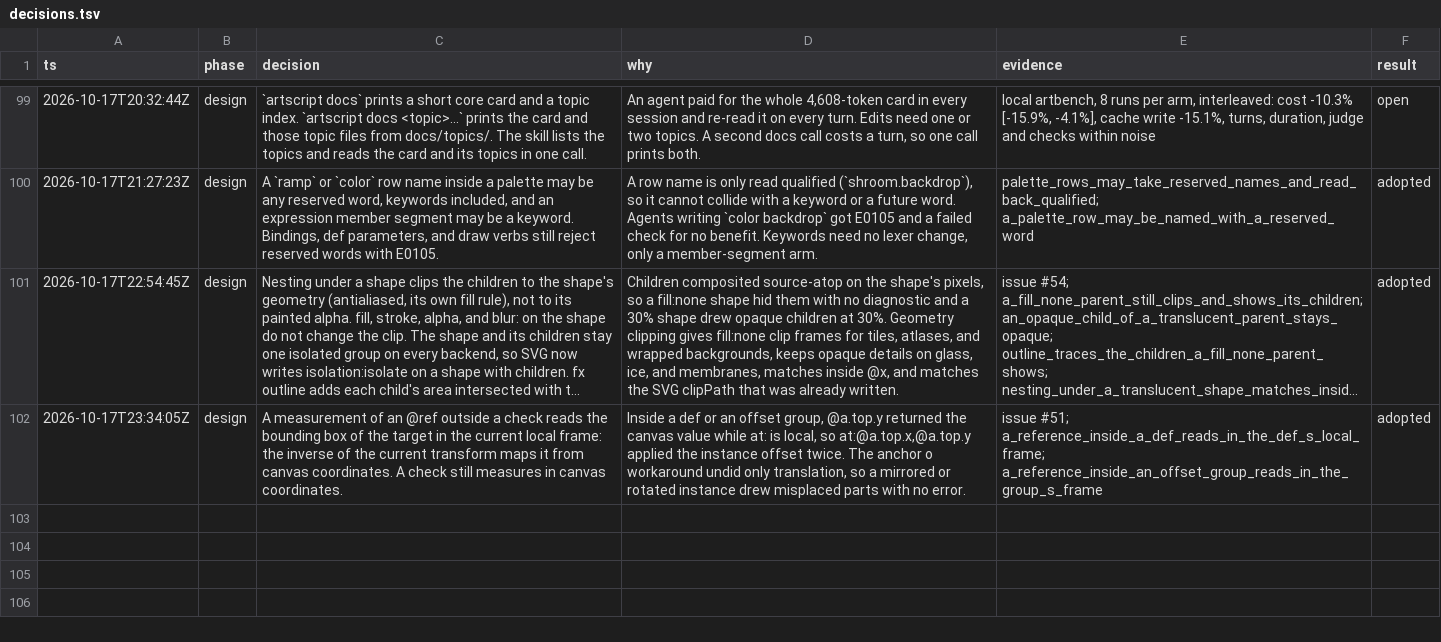
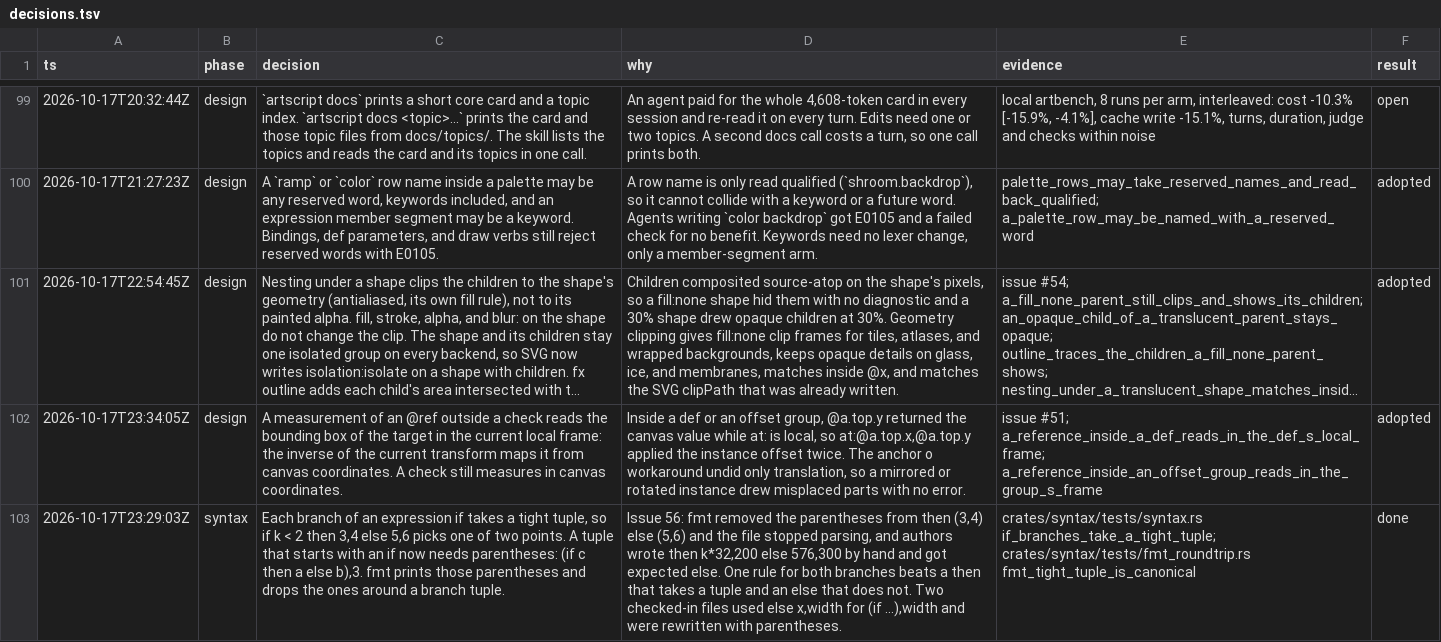
Before and after one commit to tvanhens/artscript, a TSV file: docs/decisions.tsv, drawn as a sheet; only a part is shown, gaps mark what is left out; long unchanged cells end in …; the diff names each change by its address in the sheet, - before the commit and + after, or states it on an @@ line.

```diff
--- a/docs/decisions.tsv
+++ b/docs/decisions.tsv
+row 103: 2026-10-17T23:29:03Z | syntax | Each branch of an expression if takes a tight tuple, so if k < 2 then 3,4 else 5,6 picks one of two points. A tuple that starts with an if now needs parentheses: (if c then a else b),3. fmt prints those parentheses and drops the ones around a branch tuple. | Issue 56: fmt removed the parentheses from then (3,4) else (5,6) and the file stopped parsing, and authors wrote then k*32,200 else 576,300 by hand and got expected else. One rule for both branches beats a then that takes a tuple and an else that does not. Two checked-in files used else x,width for (if ...),width and were rewritten with parentheses. | crates/syntax/tests/syntax.rs if_branches_take_a_tight_tuple; crates/syntax/tests/fmt_roundtrip.rs fmt_tight_tuple_is_canonical | done
```
Also changed, not shown: 6 other files.
